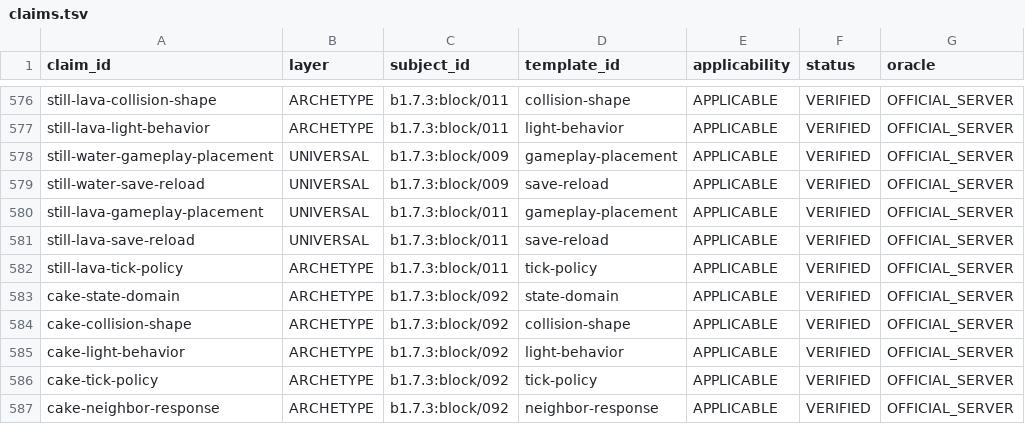
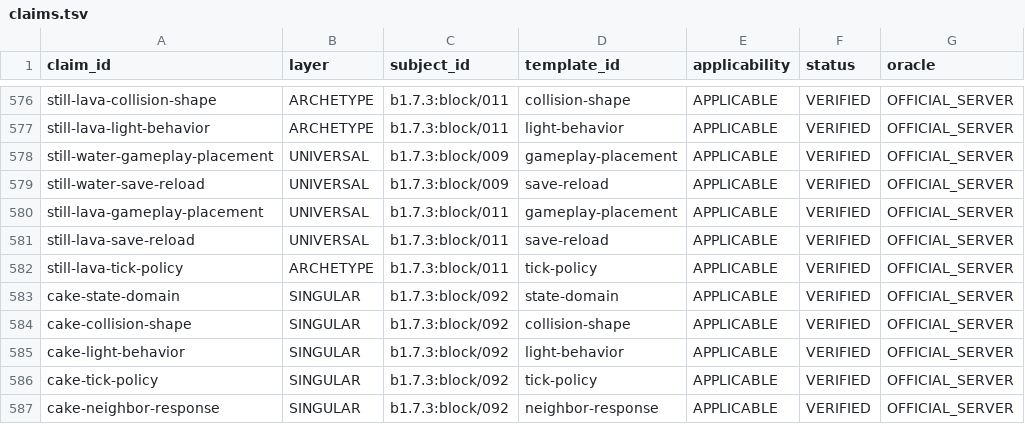
Before and after one commit to lucasrgt/Worldline, a TSV file: behavior/functional-census/b1.7.3/claims.tsv, drawn as a sheet; only a part is shown, gaps mark what is left out; the diff names each change by its address in the sheet, - before the commit and + after, or states it on an @@ line.

Commit message:
Reconcile cake census and documentation

```diff
--- a/behavior/functional-census/b1.7.3/claims.tsv
+++ b/behavior/functional-census/b1.7.3/claims.tsv
-B583:B587 (layer): ARCHETYPE
+B583:B587 (layer): SINGULAR
```
Also changed, not shown: smokes/b173-cake-serving-lifecycle-cycle/census-delta.tsv, 4 other files.
